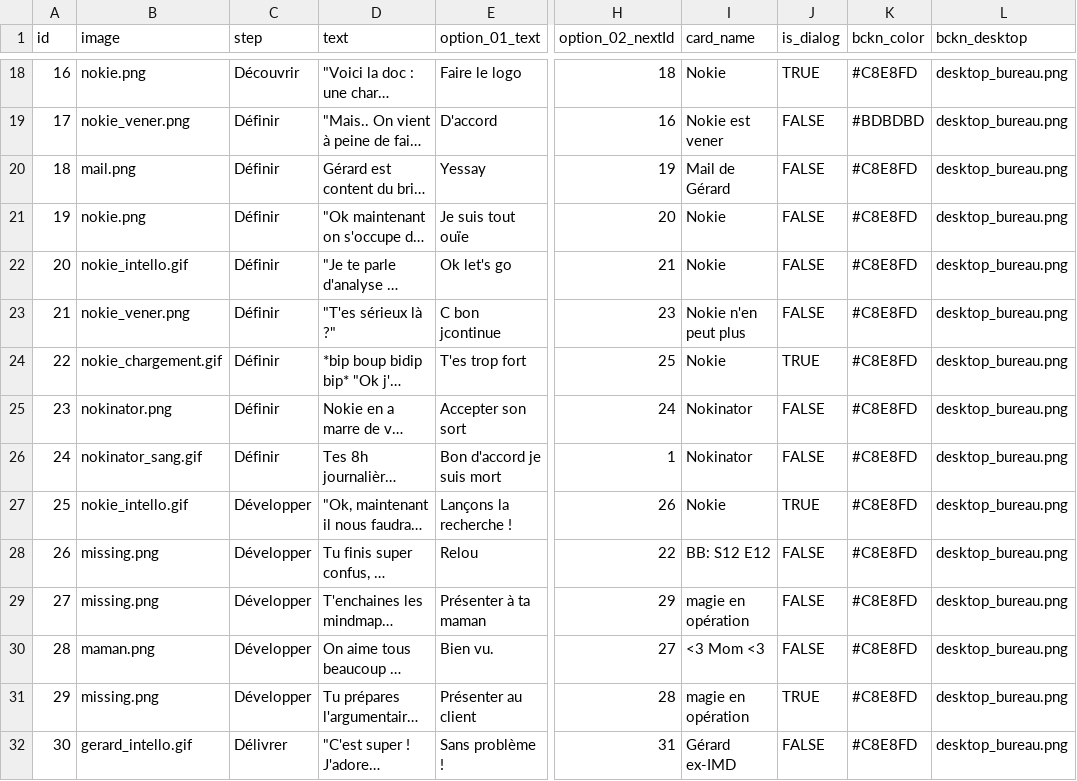
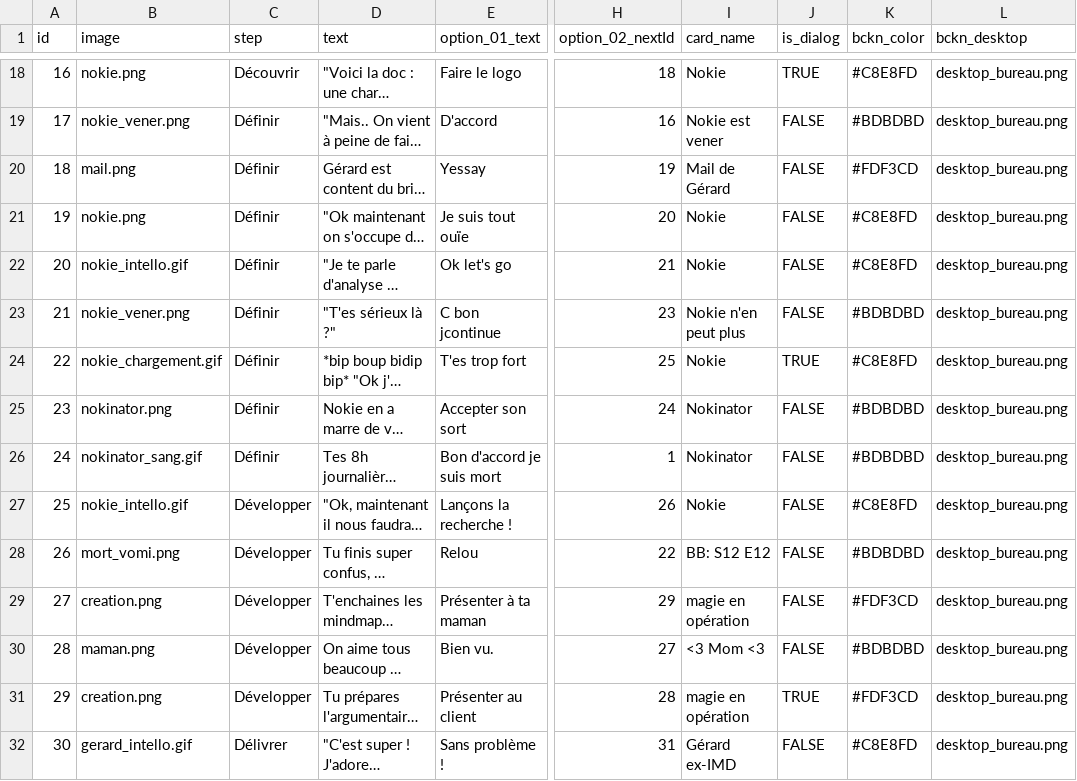
Before and after one commit to eikonlab/nokie, a CSV file: src/data/graphisme.csv, drawn as a sheet; only a part is shown, gaps mark what is left out; long unchanged cells end in …; the diff covers the shown part only; the diff names each change by its address in the sheet, - before the commit and + after, or states it on an @@ line.

```diff
--- a/src/data/graphisme.csv
+++ b/src/data/graphisme.csv
-K20 (bckn_color): #C8E8FD
+K20 (bckn_color): #FDF3CD
-K23 (bckn_color): #C8E8FD
+K23 (bckn_color): #BDBDBD
-K25:K26 (bckn_color): #C8E8FD
+K25:K26 (bckn_color): #BDBDBD
-J27 (is_dialog): TRUE
+J27 (is_dialog): FALSE
-B28 (image): missing.png
+B28 (image): mort_vomi.png
-K28 (bckn_color): #C8E8FD
+K28 (bckn_color): #BDBDBD
-B29 (image): missing.png
+B29 (image): creation.png
-K29 (bckn_color): #C8E8FD
+K29 (bckn_color): #FDF3CD
-K30 (bckn_color): #C8E8FD
+K30 (bckn_color): #BDBDBD
-B31 (image): missing.png
+B31 (image): creation.png
-K31 (bckn_color): #C8E8FD
+K31 (bckn_color): #FDF3CD
```
Also changed, not shown: 13 edited cells elsewhere in this file, 7 other files.
